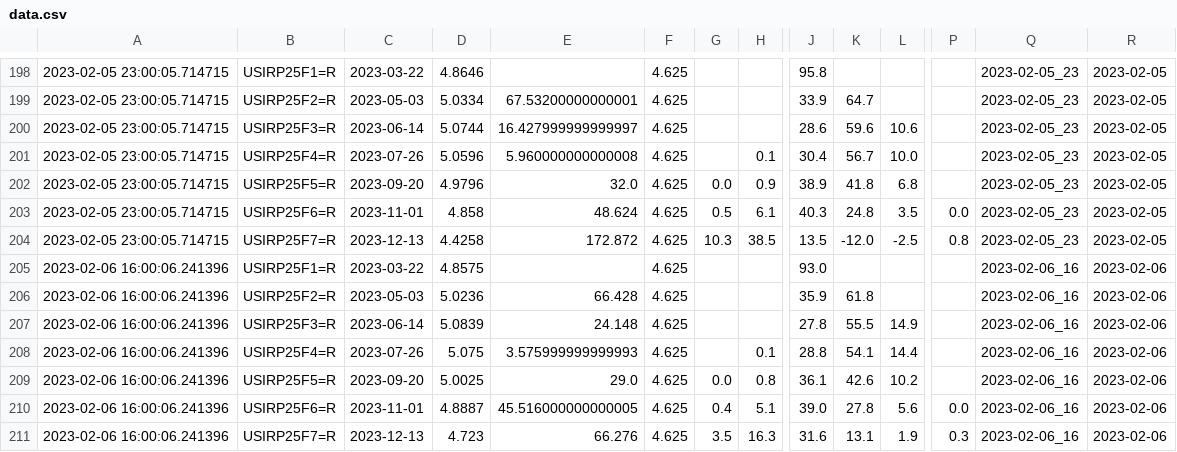
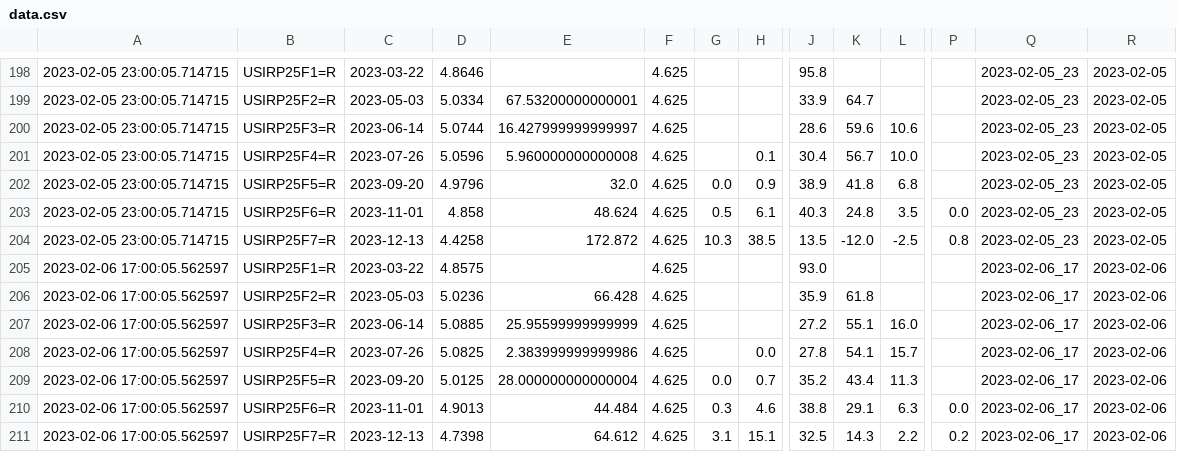
Before and after one commit to etq-quant/dashboard, a CSV file: irpr/data.csv, drawn as a sheet; only a part is shown, gaps mark what is left out; removed rows and columns are numbered as before the commit, all else as after; rows hold the shown columns only; the diff names each change by its address in the sheet, - before the commit and + after, or states it on an @@ line.

```diff
--- a/irpr/data.csv
+++ b/irpr/data.csv
-A205:A206: 2023-02-06 16:00:06.241396
+A205:A206: 2023-02-06 17:00:05.562597
-Q205:Q206: 2023-02-06_16
+Q205:Q206: 2023-02-06_17
-row 207: 2023-02-06 16:00:06.241396 | USIRP25F3=R | 2023-06-14 | 5.0839 | 24.148 | 4.625 |  |  | 27.8 | 55.5 | 14.9 |  | 2023-02-06_16 | 2023-02-06
-row 208: 2023-02-06 16:00:06.241396 | USIRP25F4=R | 2023-07-26 | 5.075 | 3.575999999999993 | 4.625 |  | 0.1 | 28.8 | 54.1 | 14.4 |  | 2023-02-06_16 | 2023-02-06
-row 209: 2023-02-06 16:00:06.241396 | USIRP25F5=R | 2023-09-20 | 5.0025 | 29.0 | 4.625 | 0.0 | 0.8 | 36.1 | 42.6 | 10.2 |  | 2023-02-06_16 | 2023-02-06
-row 210: 2023-02-06 16:00:06.241396 | USIRP25F6=R | 2023-11-01 | 4.8887 | 45.516000000000005 | 4.625 | 0.4 | 5.1 | 39.0 | 27.8 | 5.6 | 0.0 | 2023-02-06_16 | 2023-02-06
-row 211: 2023-02-06 16:00:06.241396 | USIRP25F7=R | 2023-12-13 | 4.723 | 66.276 | 4.625 | 3.5 | 16.3 | 31.6 | 13.1 | 1.9 | 0.3 | 2023-02-06_16 | 2023-02-06
+row 207: 2023-02-06 17:00:05.562597 | USIRP25F3=R | 2023-06-14 | 5.0885 | 25.95599999999999 | 4.625 |  |  | 27.2 | 55.1 | 16.0 |  | 2023-02-06_17 | 2023-02-06
+row 208: 2023-02-06 17:00:05.562597 | USIRP25F4=R | 2023-07-26 | 5.0825 | 2.383999999999986 | 4.625 |  | 0.0 | 27.8 | 54.1 | 15.7 |  | 2023-02-06_17 | 2023-02-06
+row 209: 2023-02-06 17:00:05.562597 | USIRP25F5=R | 2023-09-20 | 5.0125 | 28.000000000000004 | 4.625 | 0.0 | 0.7 | 35.2 | 43.4 | 11.3 |  | 2023-02-06_17 | 2023-02-06
+row 210: 2023-02-06 17:00:05.562597 | USIRP25F6=R | 2023-11-01 | 4.9013 | 44.484 | 4.625 | 0.3 | 4.6 | 38.8 | 29.1 | 6.3 | 0.0 | 2023-02-06_17 | 2023-02-06
+row 211: 2023-02-06 17:00:05.562597 | USIRP25F7=R | 2023-12-13 | 4.7398 | 64.612 | 4.625 | 3.1 | 15.1 | 32.5 | 14.3 | 2.2 | 0.2 | 2023-02-06_17 | 2023-02-06
```
Also changed, not shown: irpr/ldata.csv, 1 other file.
